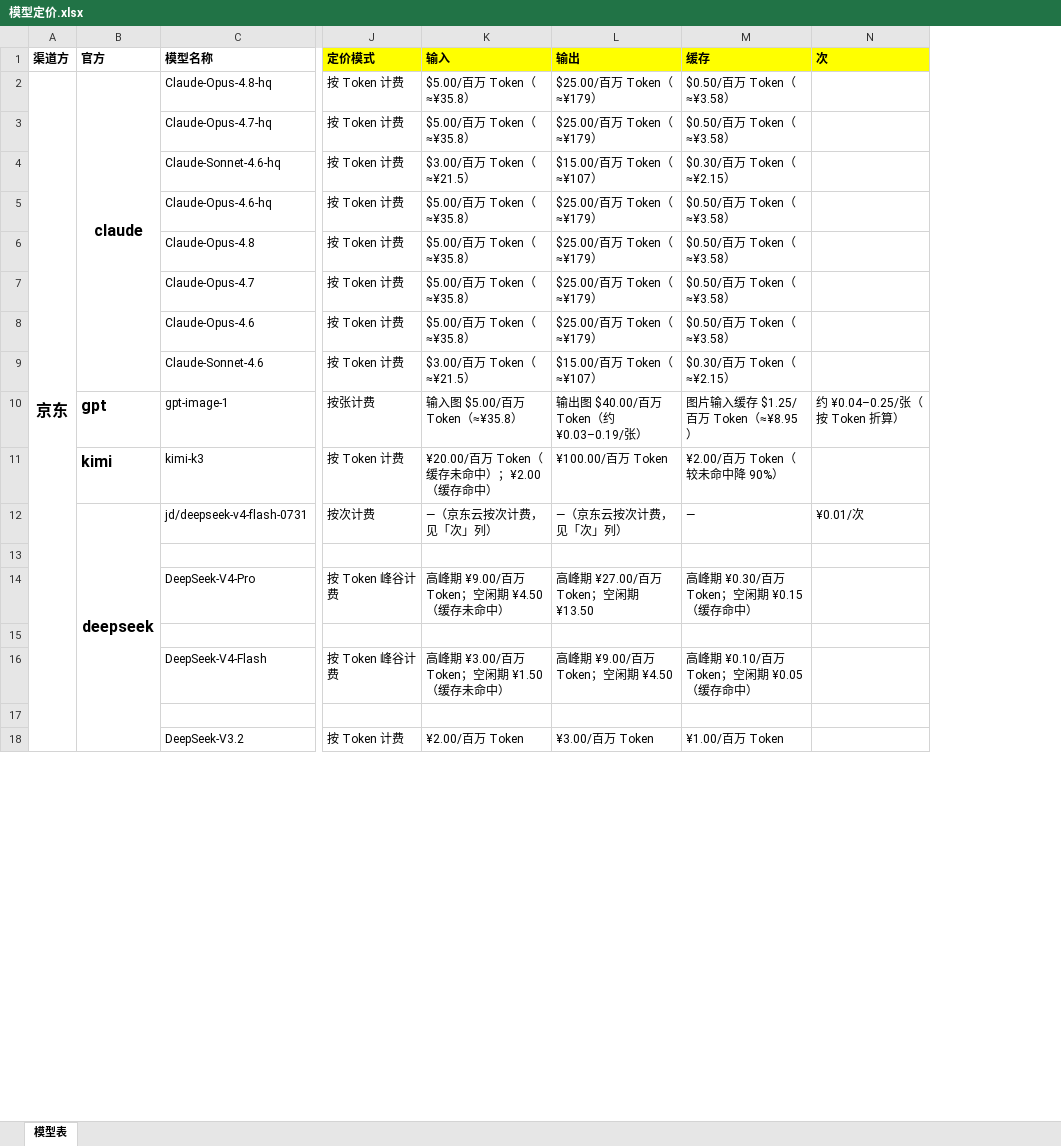
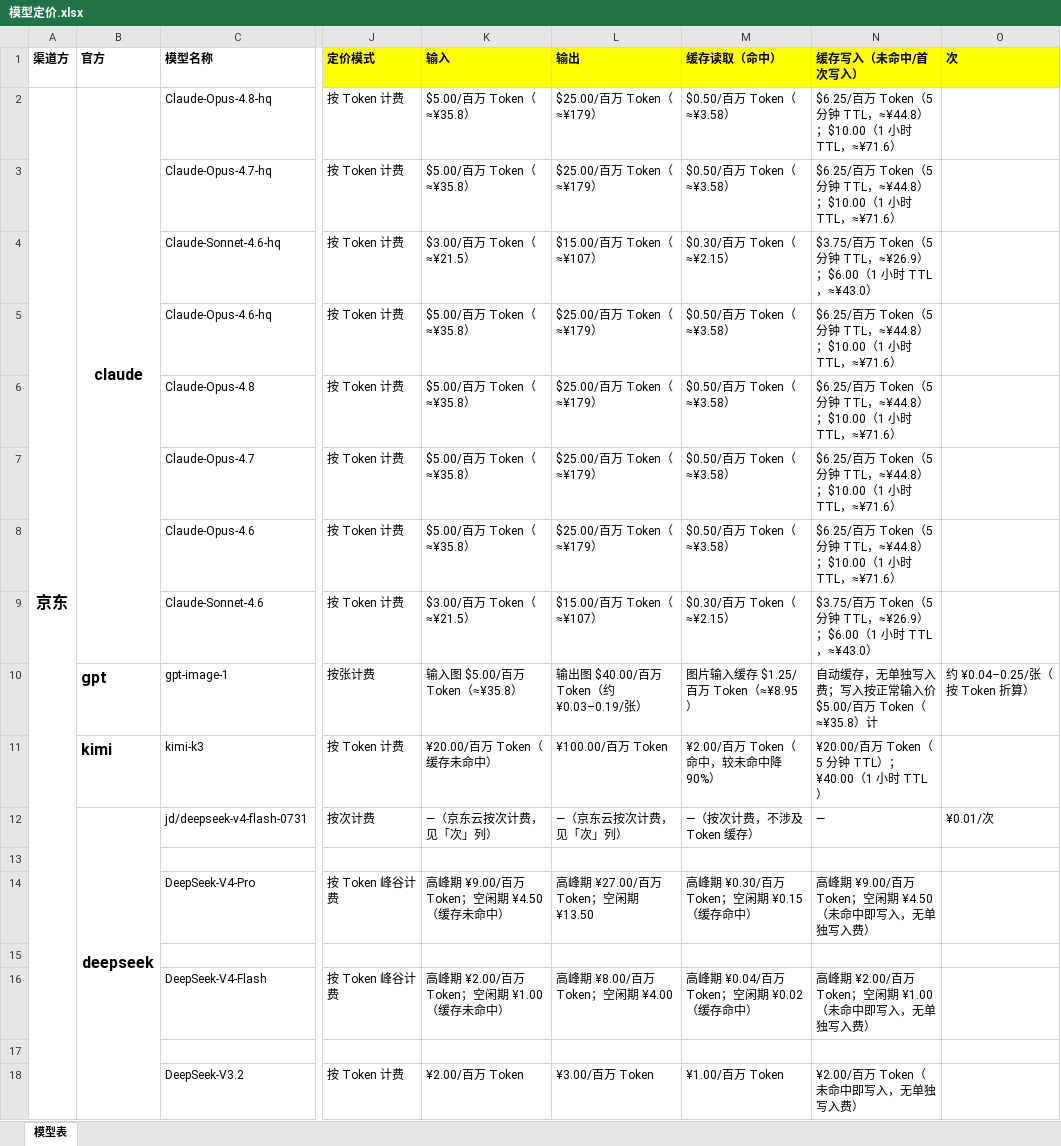
Before and after one commit to QiuZiXian/new-api, an Excel workbook: dev-docs/模型定价.xlsx, sheet 模型表, drawn as a sheet; only a part is shown, gaps mark what is left out; values as stored, in another font and other column widths than the file's, no borders; the diff names each change by its address in the sheet, - before the commit and + after, or states it on an @@ line.

Commit message:
tests

```diff
--- a/dev-docs/模型定价.xlsx (sheet 模型表)
+++ b/dev-docs/模型定价.xlsx (sheet 模型表)
+column N (缓存写入（未命中/首次写入）), rows 2-18: $6.25/百万 Token（5 分钟 TTL，≈¥44.8）；$10.00（1 小时 TTL，≈¥71.6） | $6.25/百万 Token（5 分钟 TTL，≈¥44.8）；$10.00（1 小时 TTL，≈¥71.6） | $3.75/百万 Token（5 分钟 TTL，≈¥26.9）；$6.00（1 小时 TTL，≈¥43.0） | $6.25/百万 Token（5 分钟 TTL，≈¥44.8）；$10.00（1 小时 TTL，≈¥71.6） | $6.25/百万 Token（5 分钟 TTL，≈¥44.8）；$10.00（1 小时 TTL，≈¥71.6） | $6.25/百万 Token（5 分钟 TTL，≈¥44.8）；$10.00（1 小时 TTL，≈¥71.6） | $6.25/百万 Token（5 分钟 TTL，≈¥44.8）；$10.00（1 小时 TTL，≈¥71.6） | $3.75/百万 Token（5 分钟 TTL，≈¥26.9）；$6.00（1 小时 TTL，≈¥43.0） | 自动缓存，无单独写入费；写入按正常输入价 $5.00/百万 Token（≈¥35.8）计 | ¥20.00/百万 Token（5 分钟 TTL）；¥40.00（1 小时 TTL） | — |  | 高峰期 ¥9.00/百万 Token；空闲期 ¥4.50（未命中即写入，无单独写入费） |  | 高峰期 ¥2.00/百万 Token；空闲期 ¥1.00（未命中即写入，无单独写入费） |  | ¥2.00/百万 Token（未命中即写入，无单独写入费）
-M1: 缓存
+M1: 缓存读取（命中）
-K11 (输入): ¥20.00/百万 Token（缓存未命中）；¥2.00（缓存命中）
+K11 (输入): ¥20.00/百万 Token（缓存未命中）
-M11 (缓存读取（命中）): ¥2.00/百万 Token（较未命中降 90%）
+M11 (缓存读取（命中）): ¥2.00/百万 Token（命中，较未命中降 90%）
-M12 (缓存读取（命中）): —
+M12 (缓存读取（命中）): —（按次计费，不涉及 Token 缓存）
-K16 (输入): 高峰期 ¥3.00/百万 Token；空闲期 ¥1.50（缓存未命中）
+K16 (输入): 高峰期 ¥2.00/百万 Token；空闲期 ¥1.00（缓存未命中）
-L16 (输出): 高峰期 ¥9.00/百万 Token；空闲期 ¥4.50
+L16 (输出): 高峰期 ¥8.00/百万 Token；空闲期 ¥4.00
-M16 (缓存读取（命中）): 高峰期 ¥0.10/百万 Token；空闲期 ¥0.05（缓存命中）
+M16 (缓存读取（命中）): 高峰期 ¥0.04/百万 Token；空闲期 ¥0.02（缓存命中）
```
